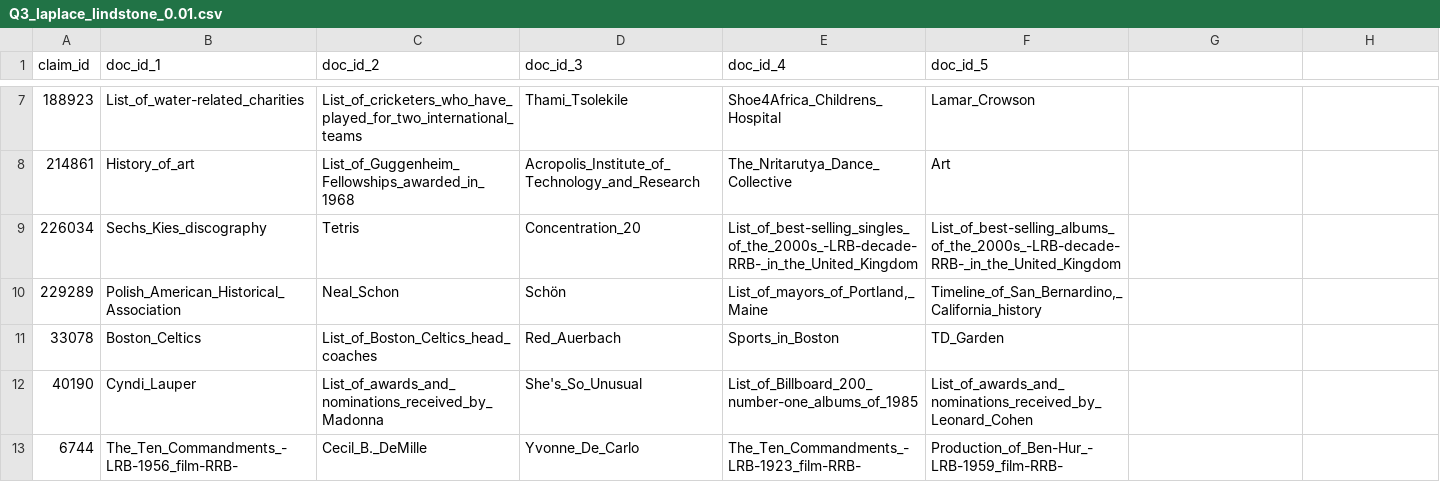
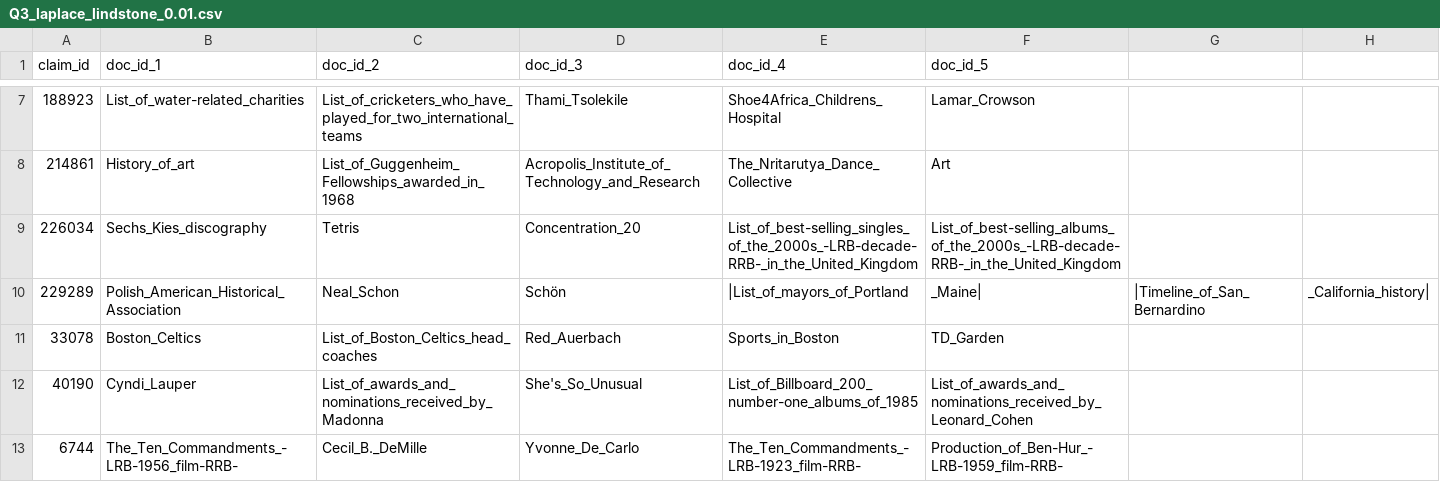
Before and after one commit to nielsboecker/fact-check, a CSV file: submission/Q3_laplace_lindstone_0.01.csv, drawn as a sheet; only a part is shown, gaps mark what is left out.

Commit message:
#4: Preprocess training data to be fed into logistic regression

```diff
--- a/submission/Q3_laplace_lindstone_0.01.csv
+++ b/submission/Q3_laplace_lindstone_0.01.csv
@@ -9,3 +9,3 @@ claim_id,doc_id_1,doc_id_2,doc_id_3,doc_id_4,doc_id_5
 226034,Sechs_Kies_discography,Tetris,Concentration_20,List_of_best-selling_singles_of_the_2000s_-LRB-decade-RRB-_in_the_United_Kingdom,List_of_best-selling_albums_of_the_2000s_-LRB-decade-RRB-_in_the_United_Kingdom
-229289,Polish_American_Historical_Association,Neal_Schon,Schön,"List_of_mayors_of_Portland,_Maine","Timeline_of_San_Bernardino,_California_history"
+229289,Polish_American_Historical_Association,Neal_Schon,Schön,|List_of_mayors_of_Portland,_Maine|,|Timeline_of_San_Bernardino,_California_history|
 33078,Boston_Celtics,List_of_Boston_Celtics_head_coaches,Red_Auerbach,Sports_in_Boston,TD_Garden
```
Also changed, not shown: 8 other files.
